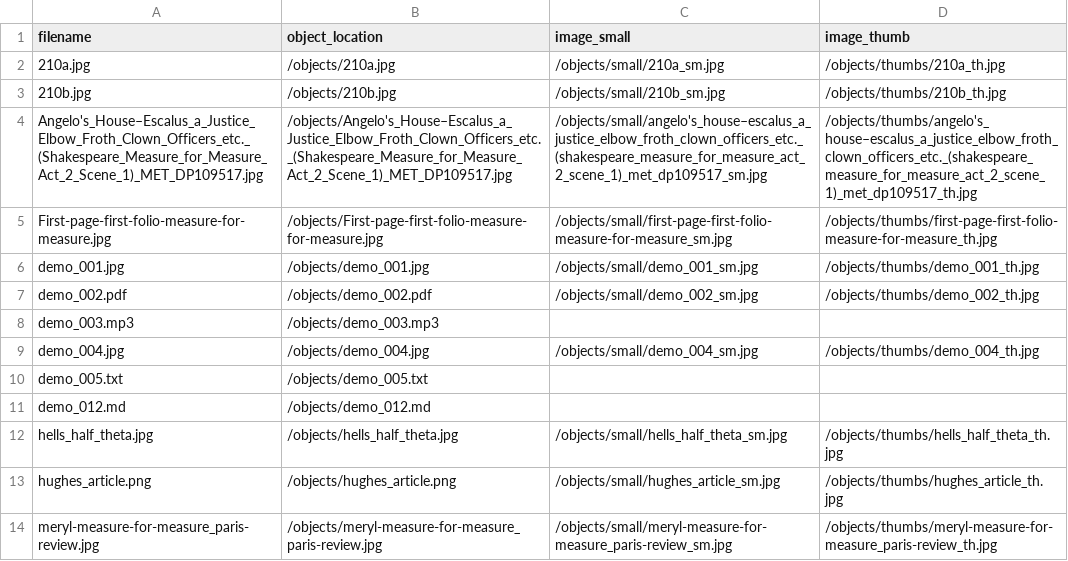
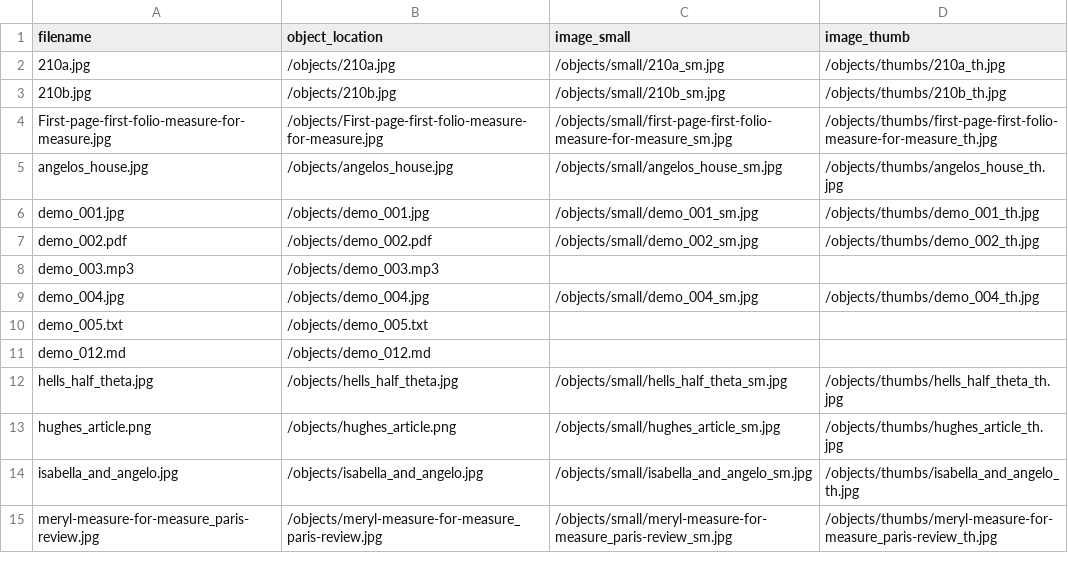
Before and after one commit to digitaldramaturgy/digitaldramaturgy.github.io, a CSV file: objects/object_list.csv, drawn as a sheet; removed rows and columns are numbered as before the commit, all else as after; the diff names each change by its address in the sheet, - before the commit and + after, or states it on an @@ line.

```diff
--- a/objects/object_list.csv
+++ b/objects/object_list.csv
-row 4: Angelo's_House–Escalus_a_Justice_Elbow_Froth_Clown_Officers_etc._(Shakespeare_Measure_for_Measure_Act_2_Scene_1)_MET_DP109517.jpg | /objects/Angelo's_House–Escalus_a_Justice_Elbow_Froth_Clown_Officers_etc._(Shakespeare_Measure_for_Measure_Act_2_Scene_1)_MET_DP109517.jpg | /objects/small/angelo's_house–escalus_a_justice_elbow_froth_clown_officers_etc._(shakespeare_measure_for_measure_act_2_scene_1)_met_dp109517_sm.jpg | /objects/thumbs/angelo's_house–escalus_a_justice_elbow_froth_clown_officers_etc._(shakespeare_measure_for_measure_act_2_scene_1)_met_dp109517_th.jpg
+row 5: angelos_house.jpg | /objects/angelos_house.jpg | /objects/small/angelos_house_sm.jpg | /objects/thumbs/angelos_house_th.jpg
+row 14: isabella_and_angelo.jpg | /objects/isabella_and_angelo.jpg | /objects/small/isabella_and_angelo_sm.jpg | /objects/thumbs/isabella_and_angelo_th.jpg
```
Also changed, not shown: 25 other files.
